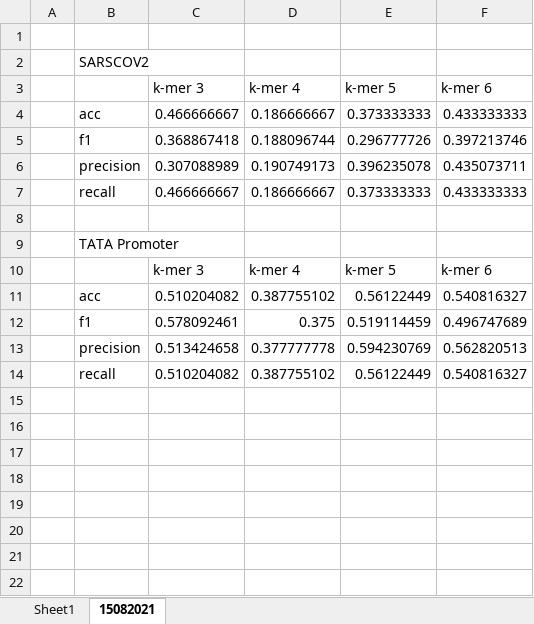
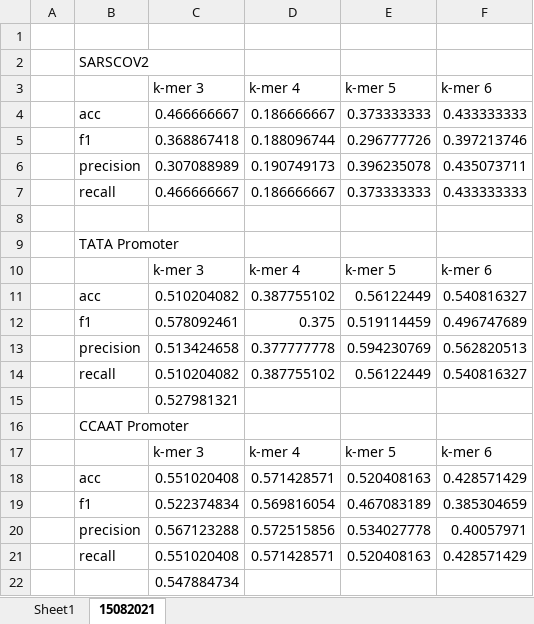
Before and after one commit to anwari32/sequence-processing, an Excel workbook: recap-2.xlsx, sheet 15082021, drawn as a sheet; values as stored, in another font and other column widths than the file's, no borders; charts and pictures not drawn; the diff names each change by its address in the sheet, - before the commit and + after, or states it on an @@ line.

Commit message:
added progress report on DeePromoter dataset.

```diff
--- a/recap-2.xlsx (sheet 15082021)
+++ b/recap-2.xlsx (sheet 15082021)
+row 15:  |  | 0.527981321
+row 16:  | CCAAT Promoter
+row 17:  |  | k-mer 3 | k-mer 4 | k-mer 5 | k-mer 6
+row 18:  | acc | 0.551020408 | 0.571428571 | 0.520408163 | 0.428571429
+row 19:  | f1 | 0.522374834 | 0.569816054 | 0.467083189 | 0.385304659
+row 20:  | precision | 0.567123288 | 0.572515856 | 0.534027778 | 0.40057971
+row 21:  | recall | 0.551020408 | 0.571428571 | 0.520408163 | 0.428571429
+row 22:  |  | 0.547884734
```
Also changed, not shown: charts or pictures, 6 other files.
